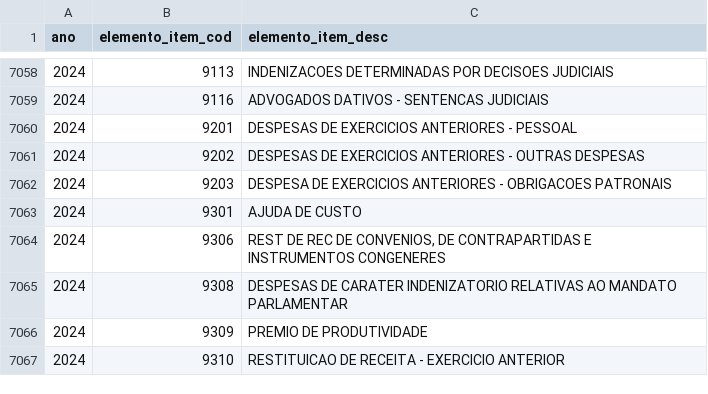
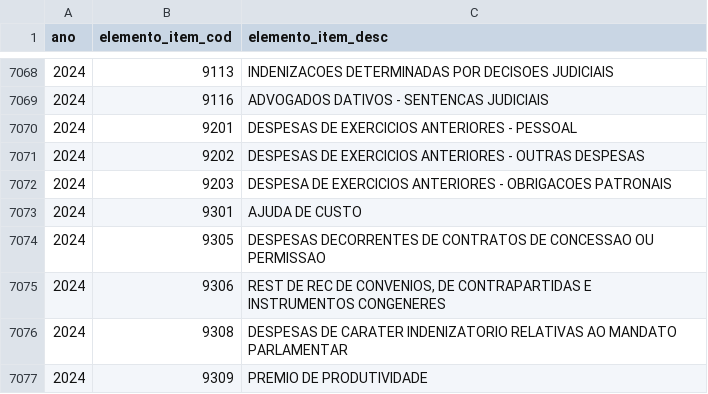
Before and after one commit to splor-mg/dados-aux-classificadores, a CSV file: data/elemento_item.csv, drawn as a sheet; only a part is shown, gaps mark what is left out; the shorter side is filled out with more unchanged rows; the diff covers the shown part only.

```diff
--- a/data/elemento_item.csv
+++ b/data/elemento_item.csv
@@ -7063,2 +7073,3 @@ ano,elemento_item_cod,elemento_item_desc
 2024,9301,AJUDA DE CUSTO
+2024,9305,DESPESAS DECORRENTES DE CONTRATOS DE CONCESSAO OU PERMISSAO
 2024,9306,"REST DE REC DE CONVENIOS, DE CONTRAPARTIDAS E INSTRUMENTOS CONGENERES"
```
Also changed, not shown: 10 added rows and 16 removed rows elsewhere in this file, 5 other files.
